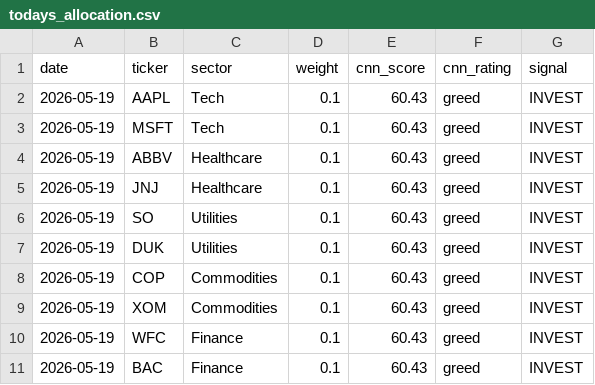
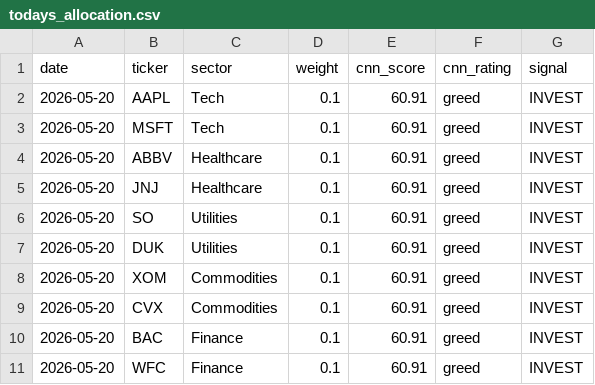
Before and after one commit to vkv23001/portfolio-optimization, a CSV file: outputs/todays_allocation.csv, drawn as a sheet.

```diff
--- a/outputs/todays_allocation.csv
+++ b/outputs/todays_allocation.csv
@@ -1,11 +1,11 @@
 date,ticker,sector,weight,cnn_score,cnn_rating,signal
-2026-05-19,AAPL,Tech,0.1,60.43,greed,INVEST
-2026-05-19,MSFT,Tech,0.1,60.43,greed,INVEST
-2026-05-19,ABBV,Healthcare,0.1,60.43,greed,INVEST
-2026-05-19,JNJ,Healthcare,0.1,60.43,greed,INVEST
-2026-05-19,SO,Utilities,0.1,60.43,greed,INVEST
-2026-05-19,DUK,Utilities,0.1,60.43,greed,INVEST
-2026-05-19,COP,Commodities,0.1,60.43,greed,INVEST
-2026-05-19,XOM,Commodities,0.1,60.43,greed,INVEST
-2026-05-19,WFC,Finance,0.1,60.43,greed,INVEST
-2026-05-19,BAC,Finance,0.1,60.43,greed,INVEST
+2026-05-20,AAPL,Tech,0.1,60.91,greed,INVEST
+2026-05-20,MSFT,Tech,0.1,60.91,greed,INVEST
+2026-05-20,ABBV,Healthcare,0.1,60.91,greed,INVEST
+2026-05-20,JNJ,Healthcare,0.1,60.91,greed,INVEST
+2026-05-20,SO,Utilities,0.1,60.91,greed,INVEST
+2026-05-20,DUK,Utilities,0.1,60.91,greed,INVEST
+2026-05-20,XOM,Commodities,0.1,60.91,greed,INVEST
+2026-05-20,CVX,Commodities,0.1,60.91,greed,INVEST
+2026-05-20,BAC,Finance,0.1,60.91,greed,INVEST
+2026-05-20,WFC,Finance,0.1,60.91,greed,INVEST
```
Also changed, not shown: outputs/portfolio_values.csv, outputs/summary.csv, 5 other files.
